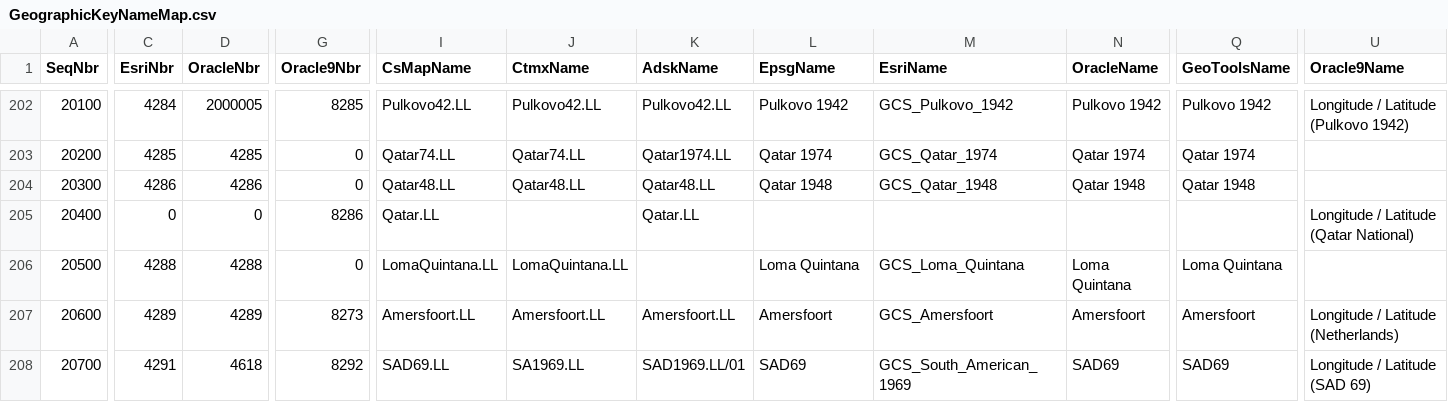
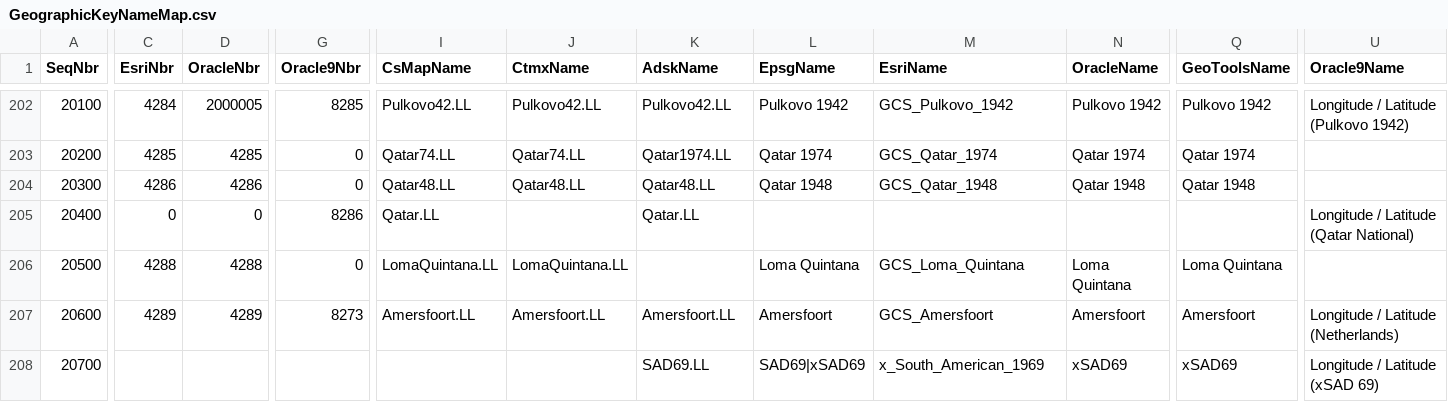
Before and after one commit to normanb/CS-Map, a CSV file: Data/GeographicKeyNameMap.csv, drawn as a sheet; only a part is shown, gaps mark what is left out; the diff covers the shown part only; the diff names each change by its address in the sheet, - before the commit and + after, or states it on an @@ line.

```diff
--- a/Data/GeographicKeyNameMap.csv
+++ b/Data/GeographicKeyNameMap.csv
-C208 (EsriNbr): 4291
+C208 (EsriNbr): (empty)
-D208 (OracleNbr): 4618
+D208 (OracleNbr): (empty)
-G208 (Oracle9Nbr): 8292
+G208 (Oracle9Nbr): (empty)
-I208 (CsMapName): SAD69.LL
+I208 (CsMapName): (empty)
-J208 (CtmxName): SA1969.LL
+J208 (CtmxName): (empty)
-K208 (AdskName): SAD1969.LL/01
+K208 (AdskName): SAD69.LL
-L208 (EpsgName): SAD69
+L208 (EpsgName): SAD69|xSAD69
-M208 (EsriName): GCS_South_American_1969
+M208 (EsriName): x_South_American_1969
-N208 (OracleName): SAD69
+N208 (OracleName): xSAD69
-Q208 (GeoToolsName): SAD69
+Q208 (GeoToolsName): xSAD69
-U208 (Oracle9Name): Longitude / Latitude (SAD 69)
+U208 (Oracle9Name): Longitude / Latitude (xSAD 69)
```
Also changed, not shown: 2 removed rows and 10 edited cells elsewhere in this file, Data/DatumKeyNameMap.csv, Data/EllipsoidKeyNameMap.csv, 15 other files.
